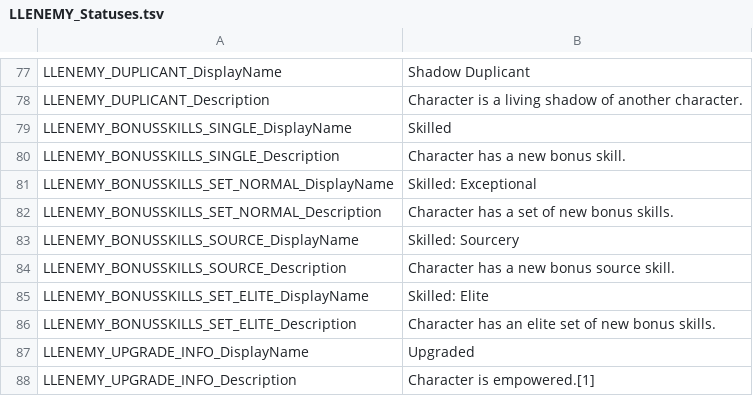
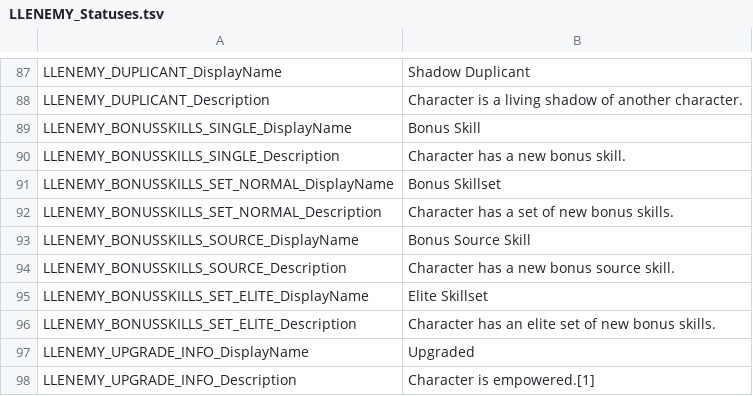
Before and after one commit to LaughingLeader-DOS2-Mods/EnemyUpgradeOverhaul, a TSV file: LocalKeys/LLENEMY_Statuses.tsv, drawn as a sheet; only a part is shown, gaps mark what is left out; the diff covers the shown part only.

```diff
--- a/LocalKeys/LLENEMY_Statuses.tsv
+++ b/LocalKeys/LLENEMY_Statuses.tsv
@@ -78,9 +88,9 @@ LLENEMY_DUPLICANT_DisplayName	Shadow Duplicant
 LLENEMY_DUPLICANT_Description	Character is a living shadow of another character.
-LLENEMY_BONUSSKILLS_SINGLE_DisplayName	Skilled
+LLENEMY_BONUSSKILLS_SINGLE_DisplayName	Bonus Skill
 LLENEMY_BONUSSKILLS_SINGLE_Description	Character has a new bonus skill.
-LLENEMY_BONUSSKILLS_SET_NORMAL_DisplayName	Skilled: Exceptional
+LLENEMY_BONUSSKILLS_SET_NORMAL_DisplayName	Bonus Skillset
 LLENEMY_BONUSSKILLS_SET_NORMAL_Description	Character has a set of new bonus skills.
-LLENEMY_BONUSSKILLS_SOURCE_DisplayName	Skilled: Sourcery
+LLENEMY_BONUSSKILLS_SOURCE_DisplayName	Bonus Source Skill
 LLENEMY_BONUSSKILLS_SOURCE_Description	Character has a new bonus source skill.
-LLENEMY_BONUSSKILLS_SET_ELITE_DisplayName	Skilled: Elite
+LLENEMY_BONUSSKILLS_SET_ELITE_DisplayName	Elite Skillset
 LLENEMY_BONUSSKILLS_SET_ELITE_Description	Character has an elite set of new bonus skills.
```
Also changed, not shown: 10 added rows and 1 edited cell elsewhere in this file, 2 other files.
